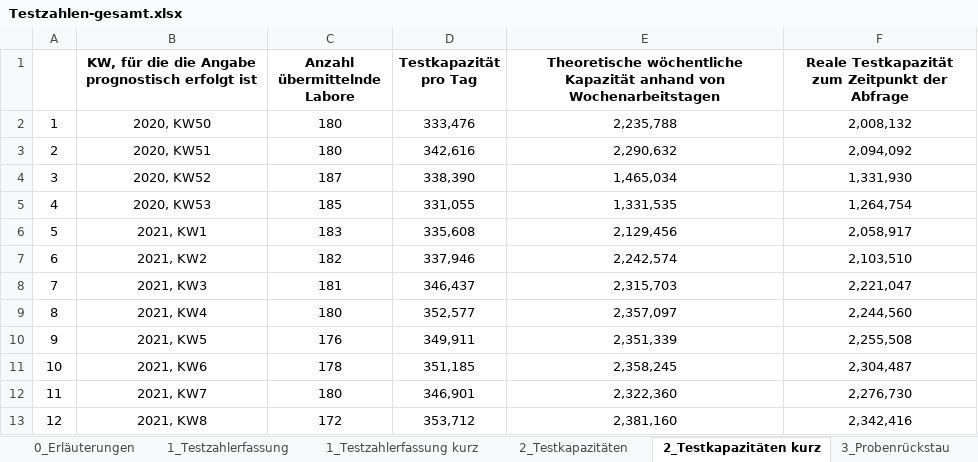
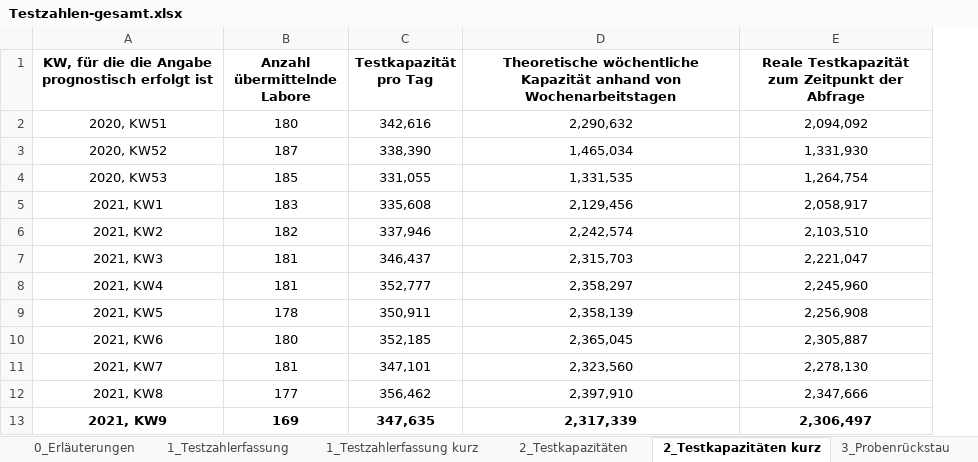
Before and after one commit to GarunWindtotem/Auswertung_Covid_19, an Excel workbook: input/Testzahlen-gesamt.xlsx, sheet 2_Testkapazitäten kurz, drawn as a sheet; values as stored, in another font and other column widths than the file's, no borders; removed rows and columns are numbered as before the commit, all else as after; the diff names each change by its address in the sheet, - before the commit and + after, or states it on an @@ line.

```diff
--- a/input/Testzahlen-gesamt.xlsx (sheet 2_Testkapazitäten kurz)
+++ b/input/Testzahlen-gesamt.xlsx (sheet 2_Testkapazitäten kurz)
-column A, rows 3-13: 2 | 3 | 4 | 5 | 6 | 7 | 8 | 9 | 10 | 11 | 12
-row 2: 1 | 2020, KW50 | 180 | 333,476 | 2,235,788 | 2,008,132
-B8 (Anzahl übermittelnde Labore): 180
+B8 (Anzahl übermittelnde Labore): 181
-C8 (Testkapazität pro Tag): 352,577
+C8 (Testkapazität pro Tag): 352,777
-D8: 2,357,097
+D8: 2,358,297
-E8: 2,244,560
+E8: 2,245,960
-B9 (Anzahl übermittelnde Labore): 176
+B9 (Anzahl übermittelnde Labore): 178
-C9 (Testkapazität pro Tag): 349,911
+C9 (Testkapazität pro Tag): 350,911
-D9: 2,351,339
+D9: 2,358,139
-E9: 2,255,508
+E9: 2,256,908
-B10 (Anzahl übermittelnde Labore): 178
+B10 (Anzahl übermittelnde Labore): 180
-C10 (Testkapazität pro Tag): 351,185
+C10 (Testkapazität pro Tag): 352,185
-D10: 2,358,245
+D10: 2,365,045
-E10: 2,304,487
+E10: 2,305,887
-B11 (Anzahl übermittelnde Labore): 180
+B11 (Anzahl übermittelnde Labore): 181
-C11 (Testkapazität pro Tag): 346,901
+C11 (Testkapazität pro Tag): 347,101
-D11: 2,322,360
+D11: 2,323,560
-E11: 2,276,730
+E11: 2,278,130
-B12 (Anzahl übermittelnde Labore): 172
+B12 (Anzahl übermittelnde Labore): 177
-C12 (Testkapazität pro Tag): 353,712
+C12 (Testkapazität pro Tag): 356,462
-D12: 2,381,160
+D12: 2,397,910
-E12: 2,342,416
+E12: 2,347,666
+row 13: 2021, KW9 | 169 | 347,635 | 2,317,339 | 2,306,497
```
Also changed, not shown: sheet 1_Testzahlerfassung kurz, sheet 1_Testzahlerfassung, sheet 2_Testkapazitäten, sheet 3_Probenrückstau, sheet 0_Erläuterungen, charts or pictures, input/Impfquotenmonitoring.xlsx, 48 other files.
